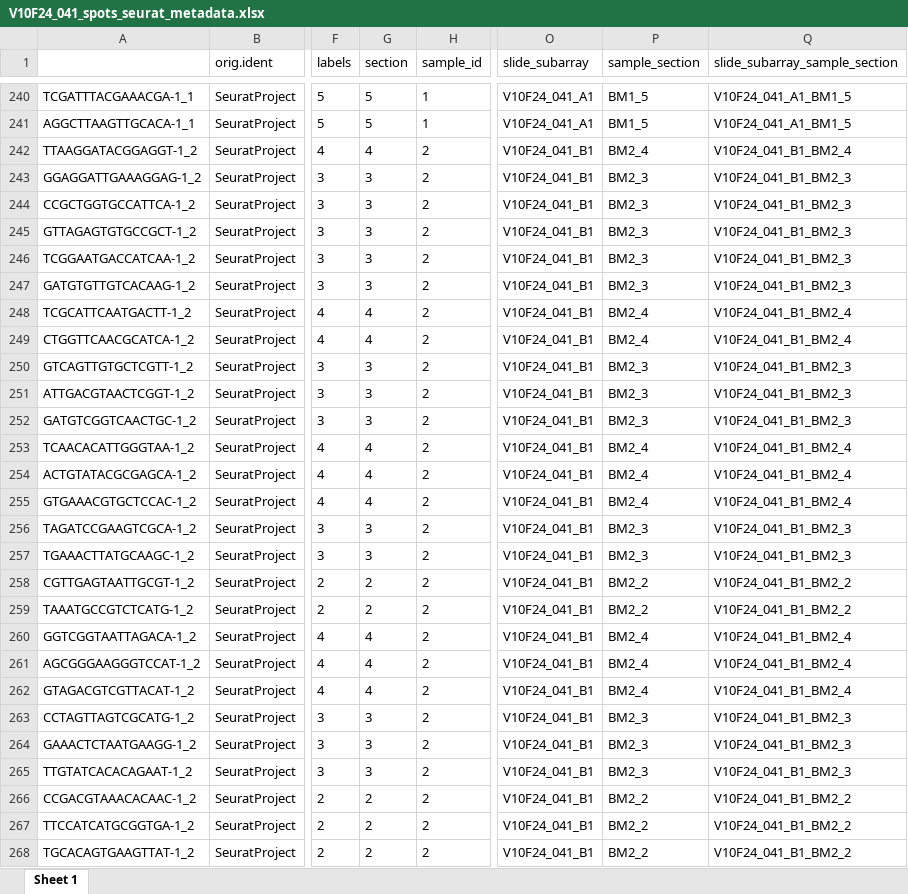
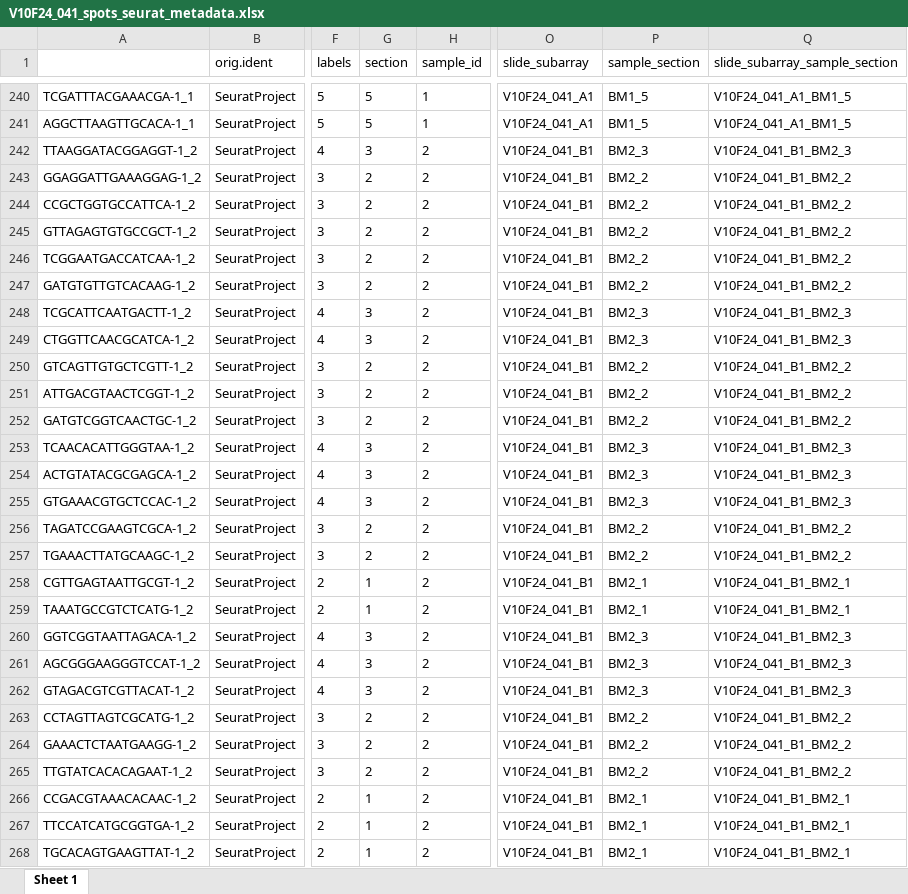
Before and after one commit to giacomellolab/Brugia_malayi_study, an Excel workbook: data/V10F24_041_spots_seurat_metadata.xlsx, sheet Sheet 1, drawn as a sheet; only a part is shown, gaps mark what is left out; values as stored, in another font and other column widths than the file's, no borders; the diff covers the shown part only; the diff names each change by its address in the sheet, - before the commit and + after, or states it on an @@ line.

Commit message:
Fixed BM2 section labels in the metadata

```diff
--- a/data/V10F24_041_spots_seurat_metadata.xlsx (sheet Sheet 1)
+++ b/data/V10F24_041_spots_seurat_metadata.xlsx (sheet Sheet 1)
-G242 (section): 4
+G242 (section): 3
-P242 (sample_section): BM2_4
+P242 (sample_section): BM2_3
-Q242 (slide_subarray_sample_section): V10F24_041_B1_BM2_4
+Q242 (slide_subarray_sample_section): V10F24_041_B1_BM2_3
-G243:G247 (section): 3
+G243:G247 (section): 2
-P243:P247 (sample_section): BM2_3
+P243:P247 (sample_section): BM2_2
-Q243:Q247 (slide_subarray_sample_section): V10F24_041_B1_BM2_3
+Q243:Q247 (slide_subarray_sample_section): V10F24_041_B1_BM2_2
-G248:G249 (section): 4
+G248:G249 (section): 3
-P248:P249 (sample_section): BM2_4
+P248:P249 (sample_section): BM2_3
-Q248:Q249 (slide_subarray_sample_section): V10F24_041_B1_BM2_4
+Q248:Q249 (slide_subarray_sample_section): V10F24_041_B1_BM2_3
-G250:G252 (section): 3
+G250:G252 (section): 2
-P250:P252 (sample_section): BM2_3
+P250:P252 (sample_section): BM2_2
-Q250:Q252 (slide_subarray_sample_section): V10F24_041_B1_BM2_3
+Q250:Q252 (slide_subarray_sample_section): V10F24_041_B1_BM2_2
-G253:G255 (section): 4
+G253:G255 (section): 3
-P253:P255 (sample_section): BM2_4
+P253:P255 (sample_section): BM2_3
-Q253:Q255 (slide_subarray_sample_section): V10F24_041_B1_BM2_4
+Q253:Q255 (slide_subarray_sample_section): V10F24_041_B1_BM2_3
-G256:G257 (section): 3
+G256:G257 (section): 2
-P256:P257 (sample_section): BM2_3
+P256:P257 (sample_section): BM2_2
-Q256:Q257 (slide_subarray_sample_section): V10F24_041_B1_BM2_3
+Q256:Q257 (slide_subarray_sample_section): V10F24_041_B1_BM2_2
-G258:G259 (section): 2
+G258:G259 (section): 1
-P258:P259 (sample_section): BM2_2
+P258:P259 (sample_section): BM2_1
-Q258:Q259 (slide_subarray_sample_section): V10F24_041_B1_BM2_2
+Q258:Q259 (slide_subarray_sample_section): V10F24_041_B1_BM2_1
-G260:G262 (section): 4
+G260:G262 (section): 3
-P260:P262 (sample_section): BM2_4
+P260:P262 (sample_section): BM2_3
-Q260:Q262 (slide_subarray_sample_section): V10F24_041_B1_BM2_4
+Q260:Q262 (slide_subarray_sample_section): V10F24_041_B1_BM2_3
-G263:G265 (section): 3
+G263:G265 (section): 2
-P263:P265 (sample_section): BM2_3
+P263:P265 (sample_section): BM2_2
-Q263:Q265 (slide_subarray_sample_section): V10F24_041_B1_BM2_3
+Q263:Q265 (slide_subarray_sample_section): V10F24_041_B1_BM2_2
-G266:G268 (section): 2
+G266:G268 (section): 1
-P266:P268 (sample_section): BM2_2
+P266:P268 (sample_section): BM2_1
-Q266:Q268 (slide_subarray_sample_section): V10F24_041_B1_BM2_2
+Q266:Q268 (slide_subarray_sample_section): V10F24_041_B1_BM2_1
```
Also changed, not shown: 549 edited cells elsewhere in this sheet, 1 other file.
